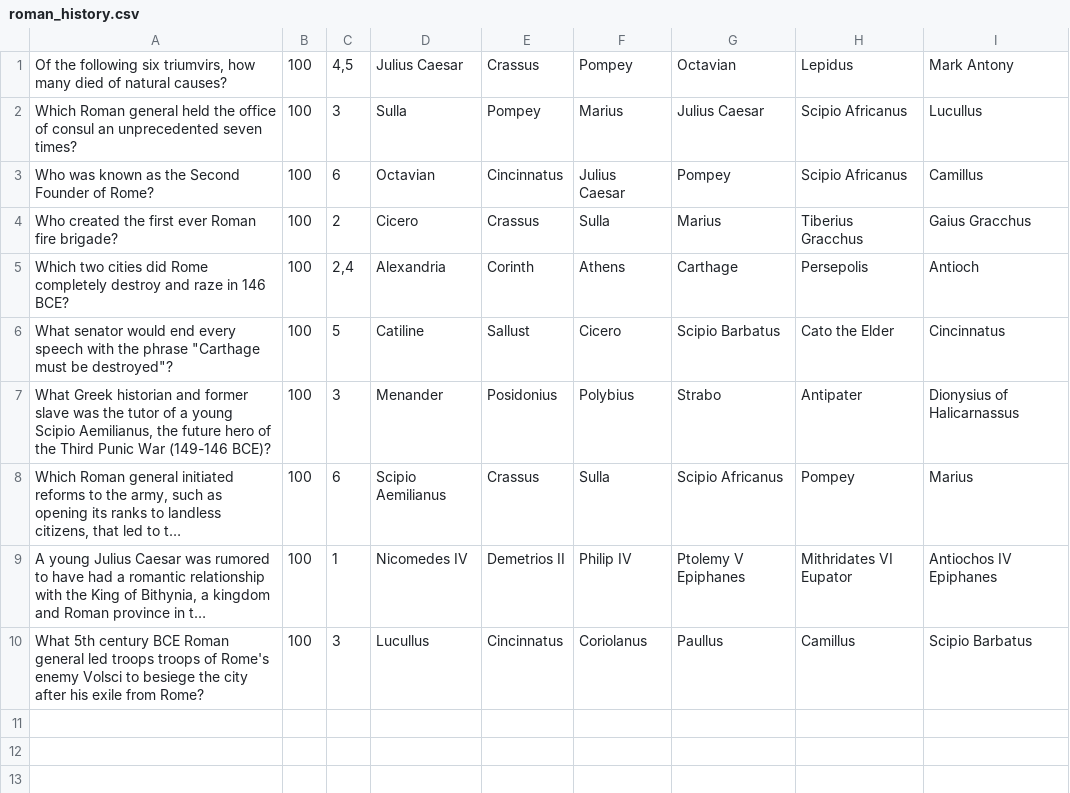
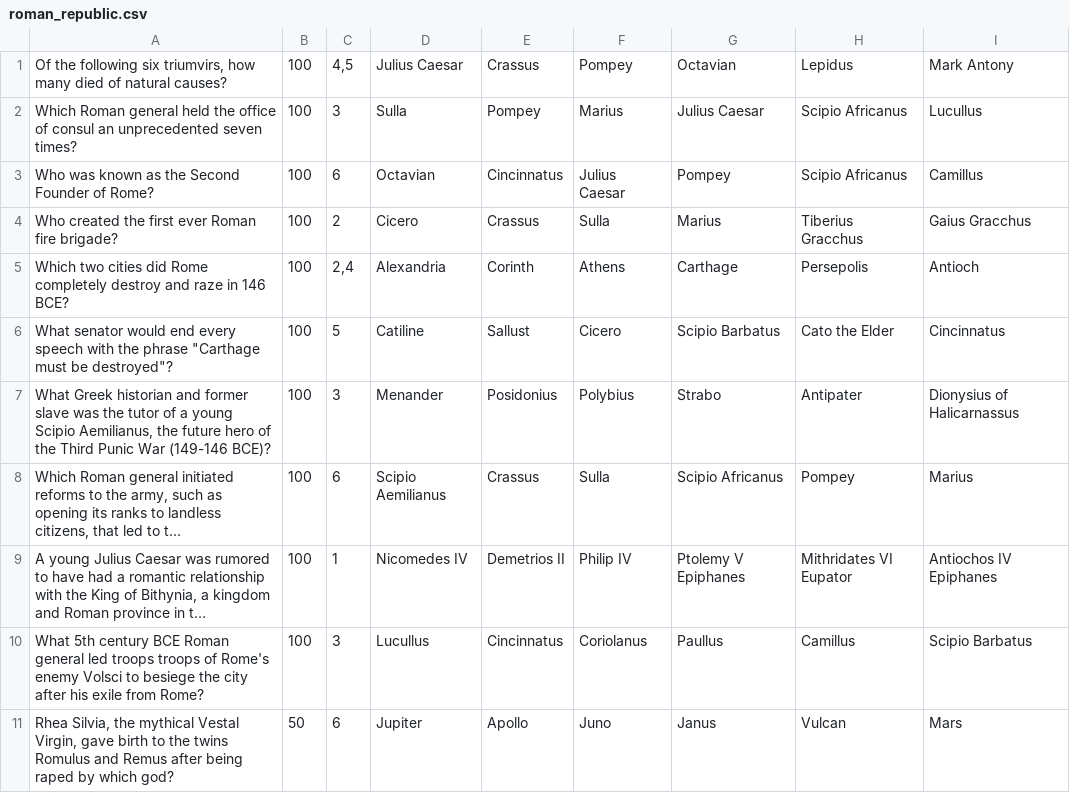
Before and after one commit to btoll/awesome-trivia, a CSV file: questions/roman_republic.csv (was questions/roman_history.csv), drawn as a sheet; long unchanged cells end in …; the diff names each change by its address in the sheet, - before the commit and + after, or states it on an @@ line.

Commit message:
Added more topics and questions

```diff
--- a/questions/roman_history.csv
+++ b/questions/roman_republic.csv
+row 11: Rhea Silvia, the mythical Vestal Virgin, gave birth to the twins Romulus and Remus after being raped by which god? | 50 | 6 | Jupiter | Apollo | Juno | Janus | Vulcan | Mars
```
Also changed, not shown: 1 other file.
